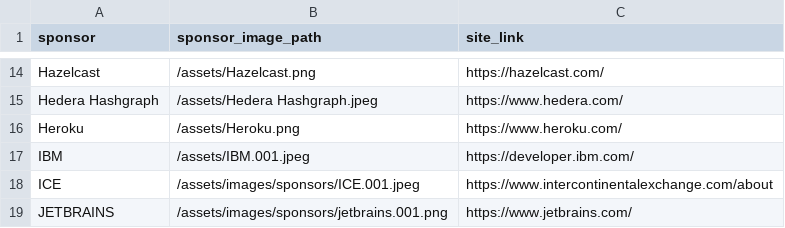
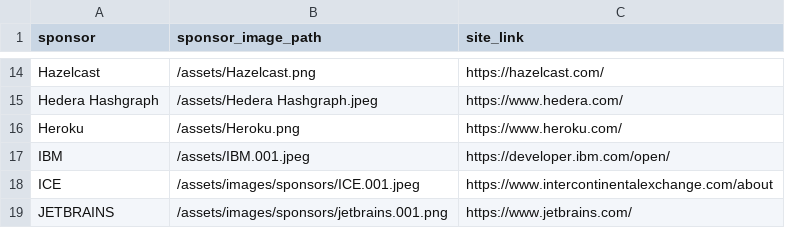
Before and after one commit to lauramoore/ajug_website, a CSV file: _data/sponsors.csv, drawn as a sheet; only a part is shown, gaps mark what is left out.

Commit message:
Updated '_data/sponsors.csv' via CloudCannon

```diff
--- a/_data/sponsors.csv
+++ b/_data/sponsors.csv
@@ -16,3 +16,3 @@ Hedera Hashgraph,/assets/Hedera Hashgraph.jpeg,https://www.hedera.com/
 Heroku,/assets/Heroku.png,https://www.heroku.com/
-IBM,/assets/IBM.001.jpeg,https://developer.ibm.com/
+IBM,/assets/IBM.001.jpeg,https://developer.ibm.com/open/
 ICE,/assets/images/sponsors/ICE.001.jpeg,https://www.intercontinentalexchange.com/about
```
